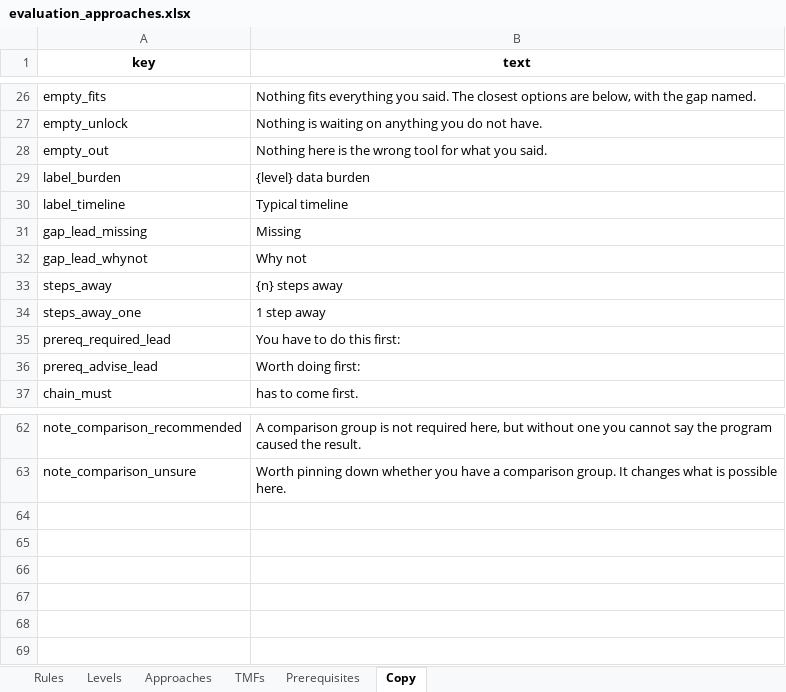
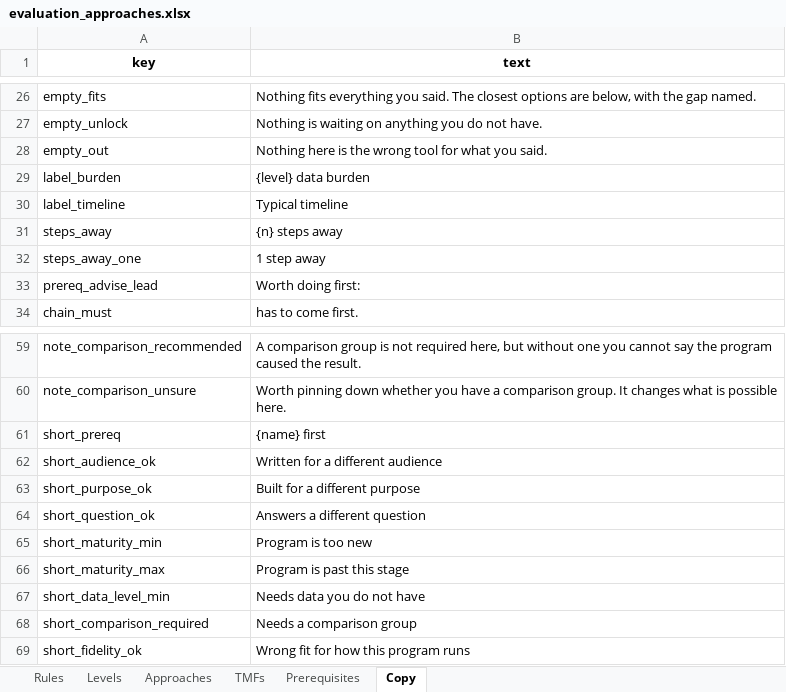
Before and after one commit to lwylie01/my-site, an Excel workbook: evalpicker/data/evaluation_approaches.xlsx, sheet Copy, drawn as a sheet; only a part is shown, gaps mark what is left out; values as stored, in another font and other column widths than the file's, no borders; removed rows and columns are numbered as before the commit, all else as after; the diff names each change by its address in the sheet, - before the commit and + after, or states it on an @@ line.

```diff
--- a/evalpicker/data/evaluation_approaches.xlsx (sheet Copy)
+++ b/evalpicker/data/evaluation_approaches.xlsx (sheet Copy)
-row 31: gap_lead_missing | Missing
-row 32: gap_lead_whynot | Why not
-row 35: prereq_required_lead | You have to do this first:
+row 61: short_prereq | {name} first
+row 62: short_audience_ok | Written for a different audience
+row 63: short_purpose_ok | Built for a different purpose
+row 64: short_question_ok | Answers a different question
+row 65: short_maturity_min | Program is too new
+row 66: short_maturity_max | Program is past this stage
+row 67: short_data_level_min | Needs data you do not have
+row 68: short_comparison_required | Needs a comparison group
+row 69: short_fidelity_ok | Wrong fit for how this program runs
```
Also changed, not shown: sheet Approaches, sheet Levels, sheet Prerequisites, 2 other files.
